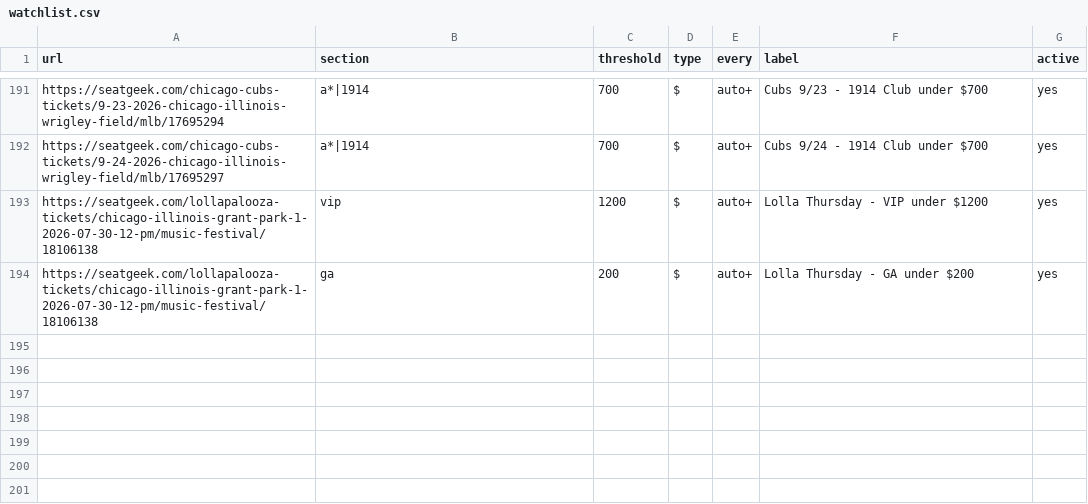
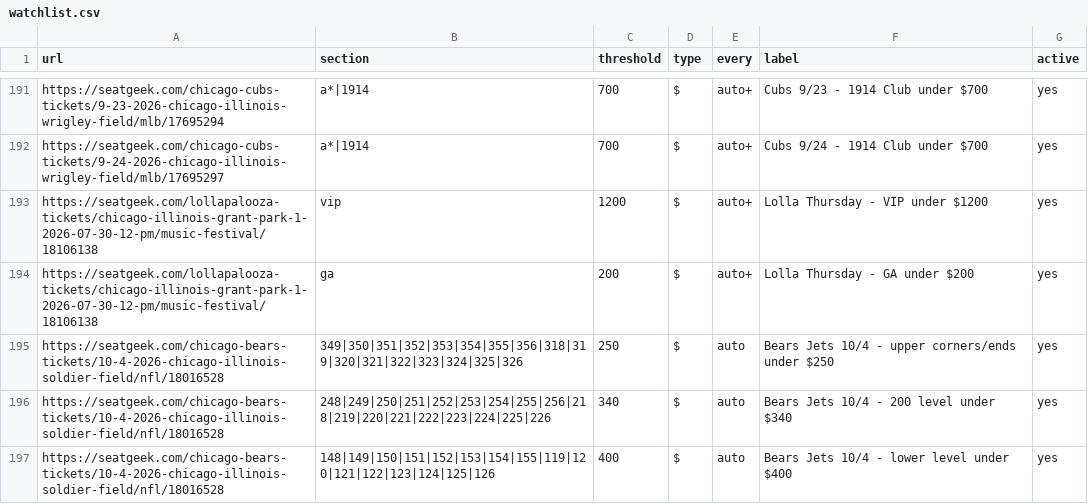
Before and after one commit to zfinkel1/Seatgeek-alerts, a CSV file: watchlist.csv, drawn as a sheet; only a part is shown, gaps mark what is left out; the diff names each change by its address in the sheet, - before the commit and + after, or states it on an @@ line.

Commit message:
Buy watches: honor named sections + alert every seat under threshold
Two behavior fixes for personal buy rows (a "$" row that names sections),
then add Bears vs Jets 10/4 buy rows on SeatGeek across three price tiers.

- Exclusion bypass: the flip-engine section exclusions (club/suite/vip/field
  boxes/bad-view) were applied to every row, so a named buy list could be
  silently trimmed. Skip them when a row explicitly names sections and isn't
  a flip row (pure buy intent) — also fixes the existing Lolla VIP row.
- Every-row alerts: buy rows now alert on every qualifying seat in the named
  sections (cap 25, BUY_MAX_ALERTS) instead of the 3-cheapest cap, and skip
  the per-section 12h silence. Per-listing dedup still prevents re-spamming
  the same seat at the same price.
- Bears Jets 10/4 (SeatGeek 18016528): three buy rows — upper corners/ends
  under $250, 200-level under $340, lower level under $400. every=auto.

```diff
--- a/watchlist.csv
+++ b/watchlist.csv
+row 195: https://seatgeek.com/chicago-bears-tickets/10-4-2026-chicago-illinois-soldier-field/nfl/18016528 | 349|350|351|352|353|354|355|356|318|319|320|321|322|323|324|325|326 | 250 | $ | auto | Bears Jets 10/4 - upper corners/ends under $250 | yes
+row 196: https://seatgeek.com/chicago-bears-tickets/10-4-2026-chicago-illinois-soldier-field/nfl/18016528 | 248|249|250|251|252|253|254|255|256|218|219|220|221|222|223|224|225|226 | 340 | $ | auto | Bears Jets 10/4 - 200 level under $340 | yes
+row 197: https://seatgeek.com/chicago-bears-tickets/10-4-2026-chicago-illinois-soldier-field/nfl/18016528 | 148|149|150|151|152|153|154|155|119|120|121|122|123|124|125|126 | 400 | $ | auto | Bears Jets 10/4 - lower level under $400 | yes
```
Also changed, not shown: 1 other file.
